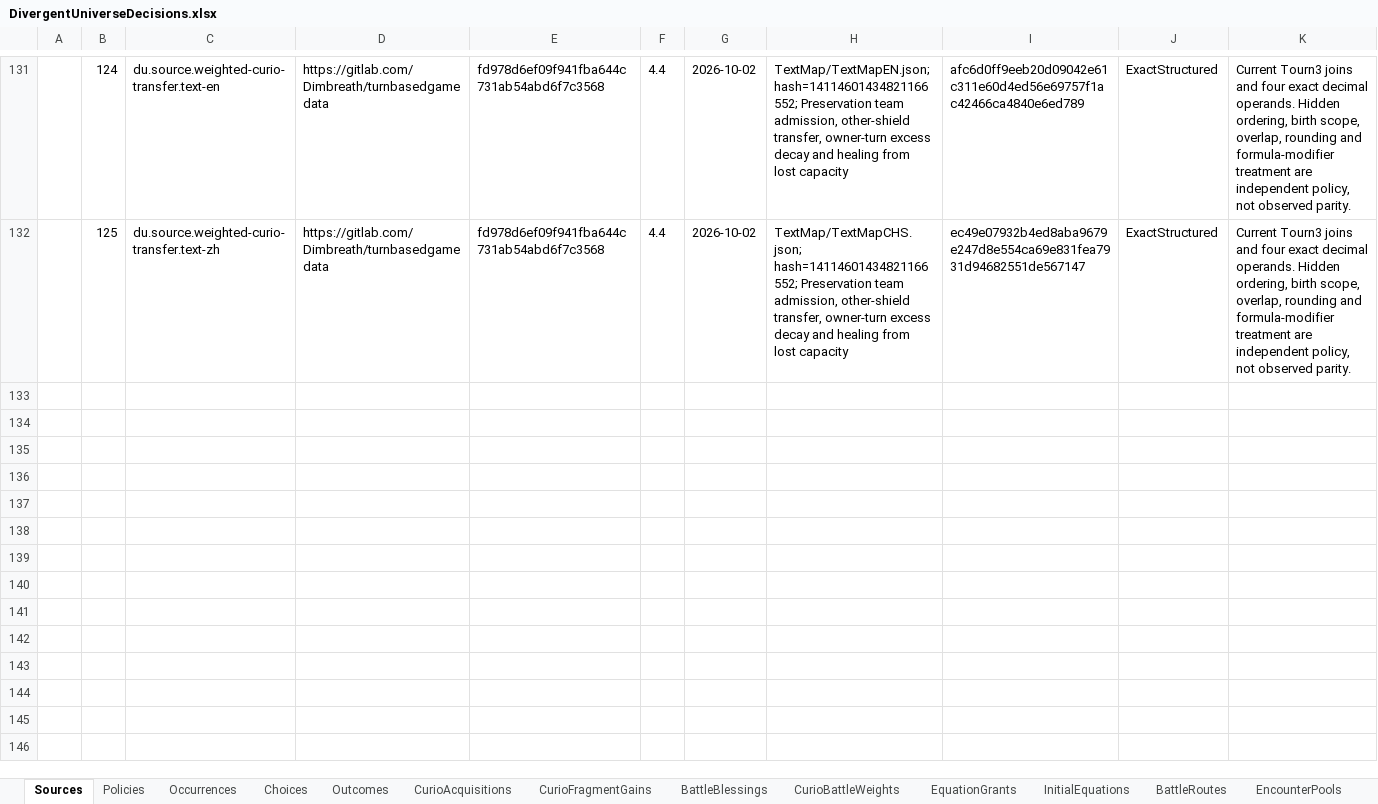
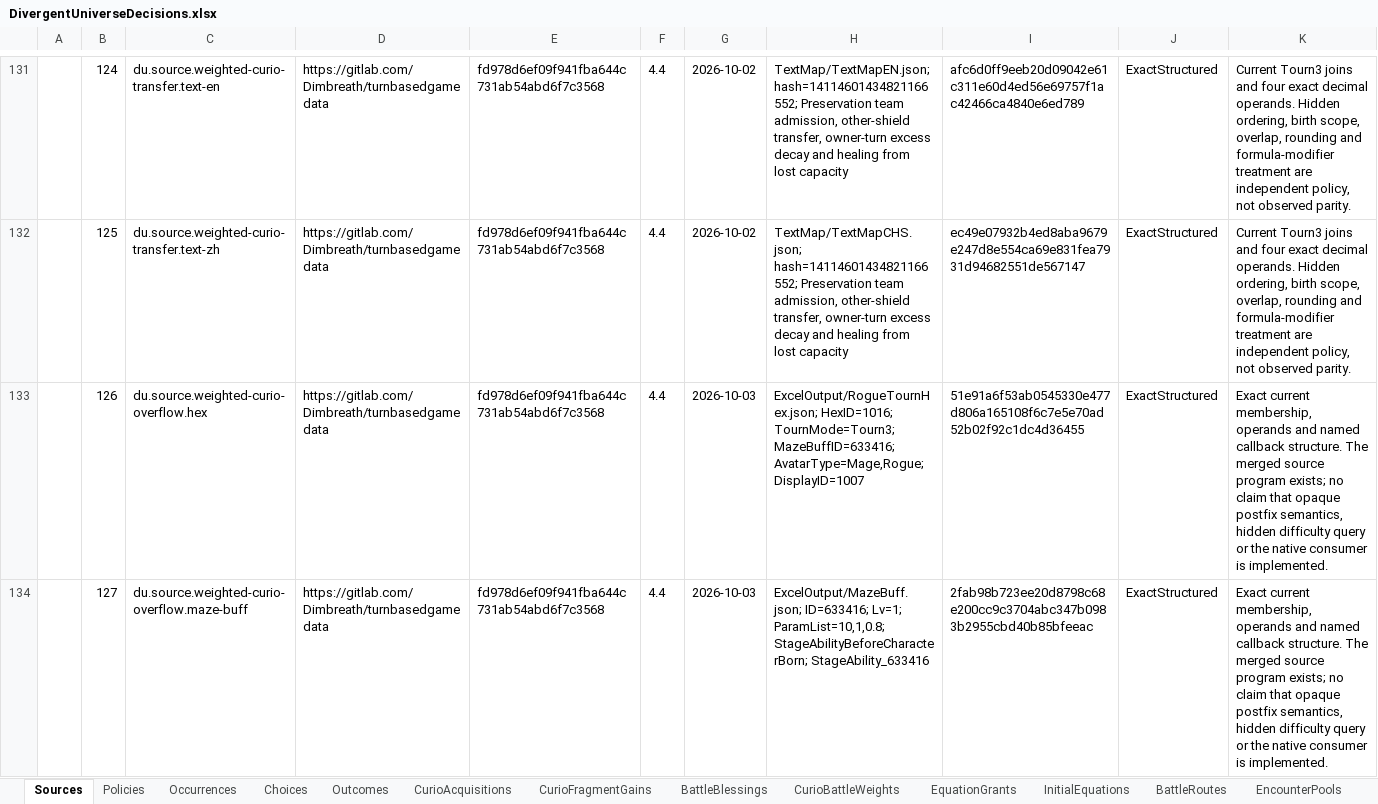
Before and after one commit to realm-labs/starclock, an Excel workbook: config/divergent-universe-decisions/data/DivergentUniverseDecisions.xlsx, sheet Sources, drawn as a sheet; only a part is shown, gaps mark what is left out; values as stored, in another font and other column widths than the file's, no borders; the diff covers the shown part only; the diff names each change by its address in the sheet, - before the commit and + after, or states it on an @@ line.

Commit message:
feat(data): lower weighted curio overflow source operands

```diff
--- a/config/divergent-universe-decisions/data/DivergentUniverseDecisions.xlsx (sheet Sources)
+++ b/config/divergent-universe-decisions/data/DivergentUniverseDecisions.xlsx (sheet Sources)
+row 133:  | 126 | du.source.weighted-curio-overflow.hex | https://gitlab.com/Dimbreath/turnbasedgamedata | fd978d6ef09f941fba644c731ab54abd6f7c3568 | 4.4 | 2026-10-03 | ExcelOutput/RogueTournHex.json; HexID=1016; TournMode=Tourn3; MazeBuffID=633416; AvatarType=Mage,Rogue; DisplayID=1007 | 51e91a6f53ab0545330e477d806a165108f6c7e5e70ad52b02f92c1dc4d36455 | ExactStructured | Exact current membership, operands and named callback structure. The merged source program exists; no claim that opaque postfix semantics, hidden difficulty query or the native consumer is implemented.
+row 134:  | 127 | du.source.weighted-curio-overflow.maze-buff | https://gitlab.com/Dimbreath/turnbasedgamedata | fd978d6ef09f941fba644c731ab54abd6f7c3568 | 4.4 | 2026-10-03 | ExcelOutput/MazeBuff.json; ID=633416; Lv=1; ParamList=10,1,0.8; StageAbilityBeforeCharacterBorn; StageAbility_633416 | 2fab98b723ee20d8798c68e200cc9c3704abc347b0983b2955cbd40b85bfeeac | ExactStructured | Exact current membership, operands and named callback structure. The merged source program exists; no claim that opaque postfix semantics, hidden difficulty query or the native consumer is implemented.
```
Also changed, not shown: 3 added rows elsewhere in this sheet, other sheet tabs, config/divergent-universe-decisions-generated/templates/DivergentUniverseDecisions.xlsx, 26 other files.
